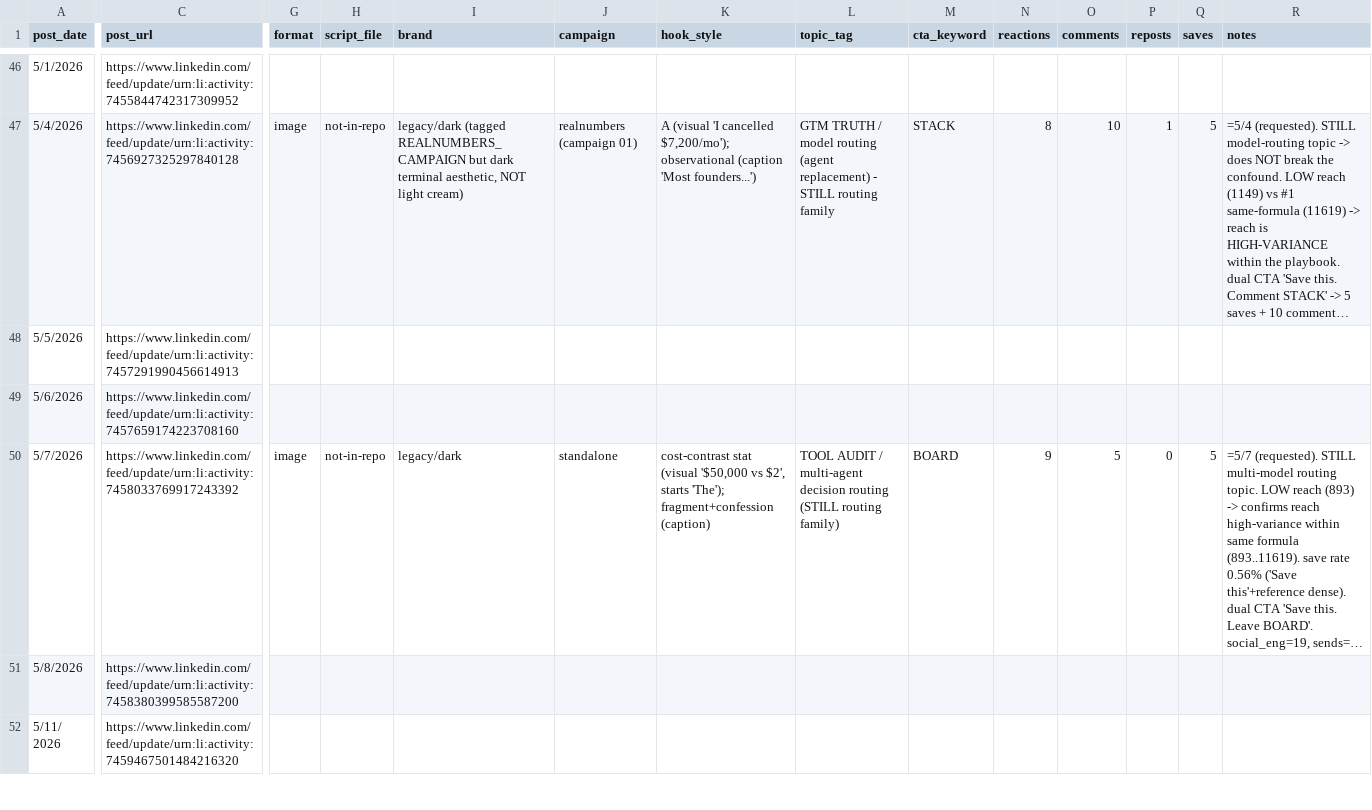
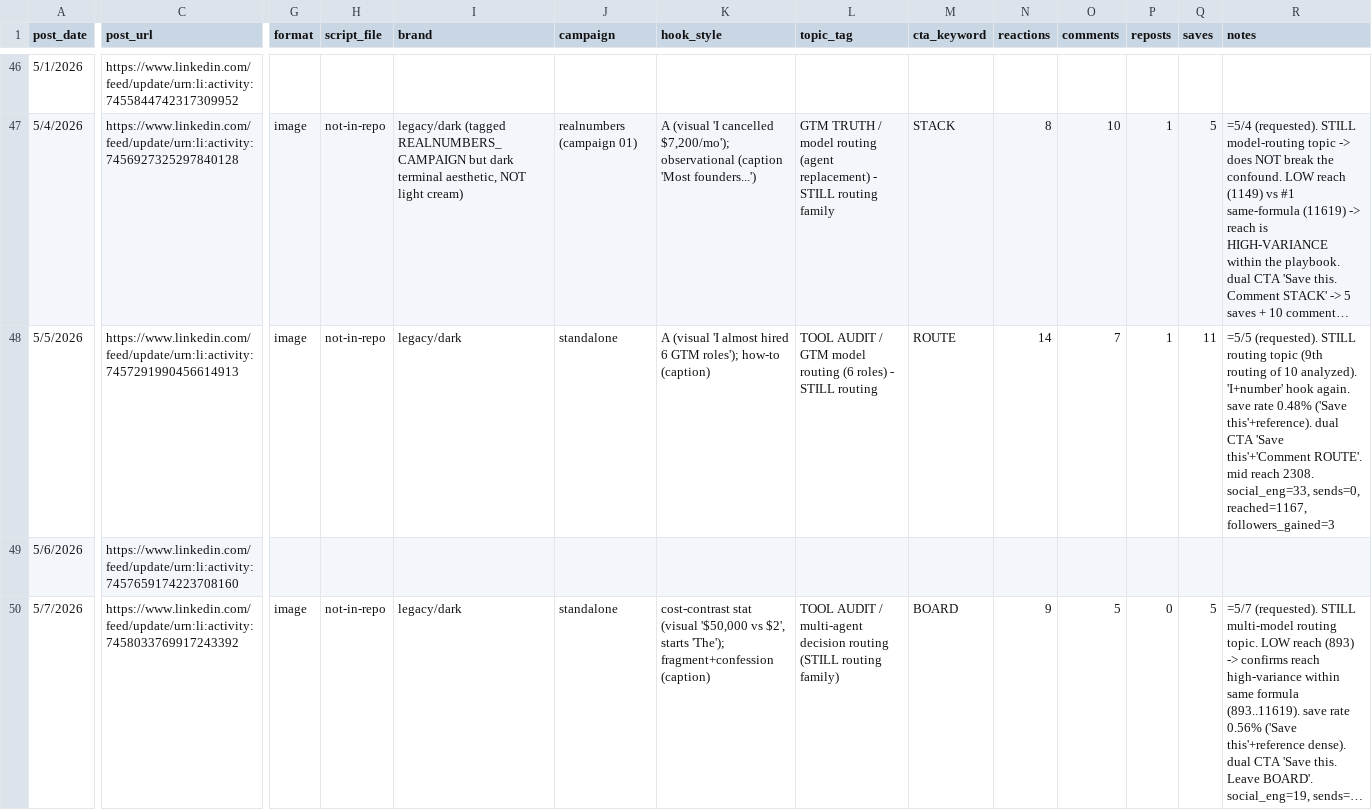
Before and after one commit to tiberiuserbaneci/tiberiu-claude, a CSV file: analysis/post-performance-join.csv, drawn as a sheet; only a part is shown, gaps mark what is left out; the shorter side is filled out with more unchanged rows; long unchanged cells end in …; the diff names each change by its address in the sheet, - before the commit and + after, or states it on an @@ line.

```diff
--- a/analysis/post-performance-join.csv
+++ b/analysis/post-performance-join.csv
-G48 (format): (empty)
+G48 (format): image
-H48 (script_file): (empty)
+H48 (script_file): not-in-repo
-I48 (brand): (empty)
+I48 (brand): legacy/dark
-J48 (campaign): (empty)
+J48 (campaign): standalone
-K48 (hook_style): (empty)
+K48 (hook_style): A (visual 'I almost hired 6 GTM roles'); how-to (caption)
-L48 (topic_tag): (empty)
+L48 (topic_tag): TOOL AUDIT / GTM model routing (6 roles) - STILL routing
-M48 (cta_keyword): (empty)
+M48 (cta_keyword): ROUTE
-N48 (reactions): (empty)
+N48 (reactions): 14
-O48 (comments): (empty)
+O48 (comments): 7
-P48 (reposts): (empty)
+P48 (reposts): 1
-Q48 (saves): (empty)
+Q48 (saves): 11
-R48 (notes): (empty)
+R48 (notes): =5/5 (requested). STILL routing topic (9th routing of 10 analyzed). 'I+number' hook again. save rate 0.48% ('Save this'+reference). dual CTA 'Save this'+'Comment ROUTE'. mid reach 2308. social_eng=33, sends=0, reached=1167, followers_gained=3
```
